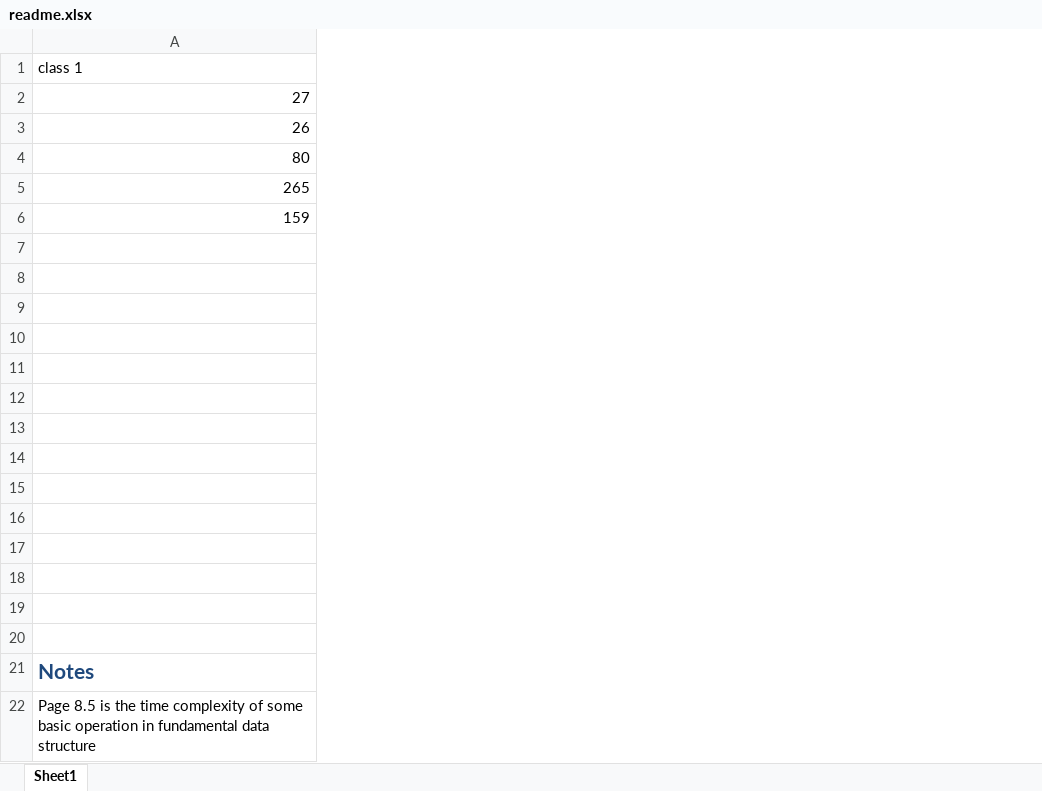
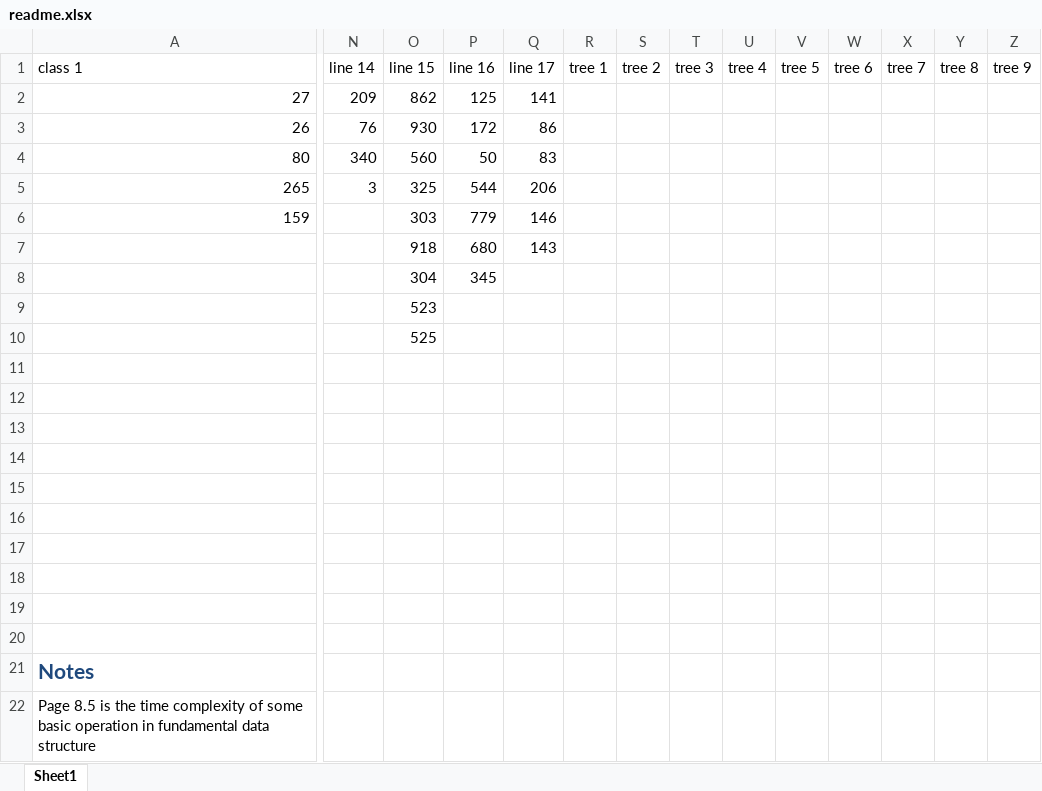
Before and after one commit to lyu88/leet, an Excel workbook: summary/readme.xlsx, sheet Sheet1, drawn as a sheet; only a part is shown, gaps mark what is left out; values as stored, in another font and other column widths than the file's, no borders; the diff covers the shown part only; the diff names each change by its address in the sheet, - before the commit and + after, or states it on an @@ line.

Commit message:
readme

```diff
--- a/summary/readme.xlsx (sheet Sheet1)
+++ b/summary/readme.xlsx (sheet Sheet1)
+column N (line 14), rows 2-5: 209 | 76 | 340 | 3
+column O (line 15), rows 2-10: 862 | 930 | 560 | 325 | 303 | 918 | 304 | 523 | 525
+column P (line 16), rows 2-8: 125 | 172 | 50 | 544 | 779 | 680 | 345
+column Q (line 17), rows 2-7: 141 | 86 | 83 | 206 | 146 | 143
+column R (tree 1), empty
+column S (tree 2), empty
+column T (tree 3), empty
+column U (tree 4), empty
+column V (tree 5), empty
+column W (tree 6), empty
+column X (tree 7), empty
+column Y (tree 8), empty
+column Z (tree 9), empty
```
Also changed, not shown: 1 added column and cell formats elsewhere in this sheet.
